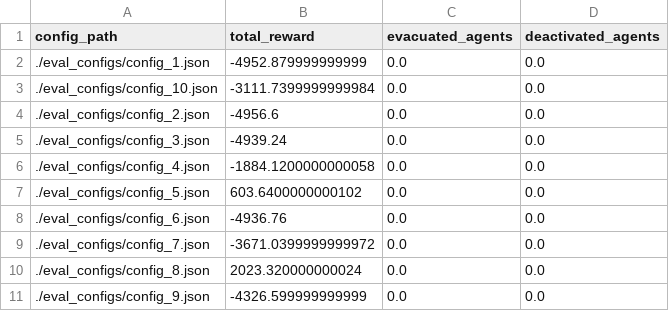
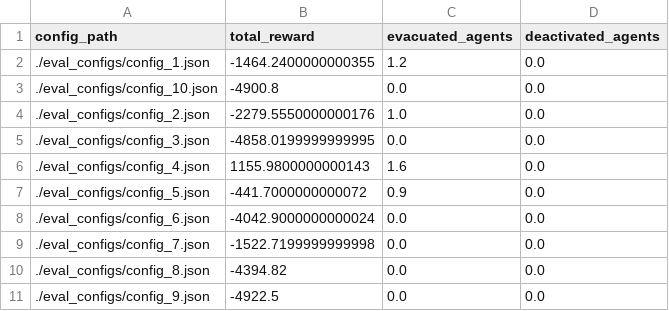
Before and after one commit to Estassy/hackathon_toolkit, a CSV file: averages.csv, drawn as a sheet.

Commit message:
Update evaluation results and averages; refine checkpoint loading to include optimizer state

```diff
--- a/averages.csv
+++ b/averages.csv
@@ -1,11 +1,11 @@
 config_path,total_reward,evacuated_agents,deactivated_agents
-./eval_configs/config_1.json,-4952.879999999999,0.0,0.0
-./eval_configs/config_10.json,-3111.7399999999984,0.0,0.0
-./eval_configs/config_2.json,-4956.6,0.0,0.0
-./eval_configs/config_3.json,-4939.24,0.0,0.0
-./eval_configs/config_4.json,-1884.1200000000058,0.0,0.0
-./eval_configs/config_5.json,603.6400000000102,0.0,0.0
-./eval_configs/config_6.json,-4936.76,0.0,0.0
-./eval_configs/config_7.json,-3671.0399999999972,0.0,0.0
-./eval_configs/config_8.json,2023.320000000024,0.0,0.0
-./eval_configs/config_9.json,-4326.599999999999,0.0,0.0
+./eval_configs/config_1.json,-1464.2400000000355,1.2,0.0
+./eval_configs/config_10.json,-4900.8,0.0,0.0
+./eval_configs/config_2.json,-2279.5550000000176,1.0,0.0
+./eval_configs/config_3.json,-4858.0199999999995,0.0,0.0
+./eval_configs/config_4.json,1155.9800000000143,1.6,0.0
+./eval_configs/config_5.json,-441.7000000000072,0.9,0.0
+./eval_configs/config_6.json,-4042.9000000000024,0.0,0.0
+./eval_configs/config_7.json,-1522.7199999999998,0.0,0.0
+./eval_configs/config_8.json,-4394.82,0.0,0.0
+./eval_configs/config_9.json,-4922.5,0.0,0.0
```
Also changed, not shown: evaluation_results.csv, 4 other files.
